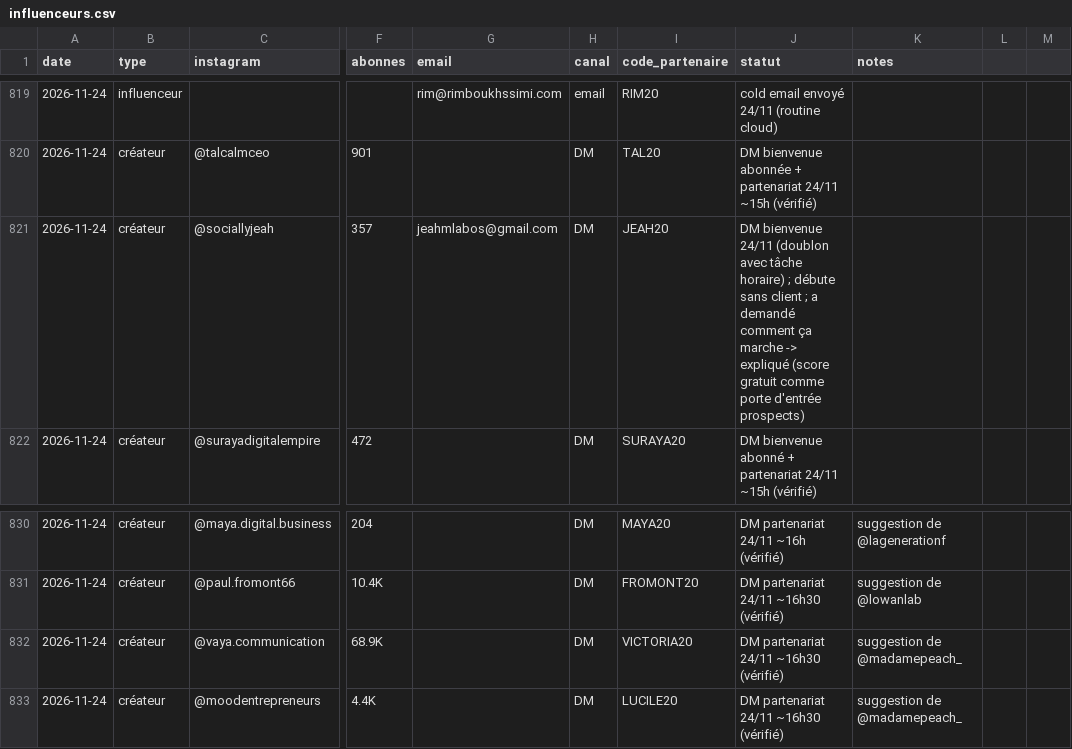
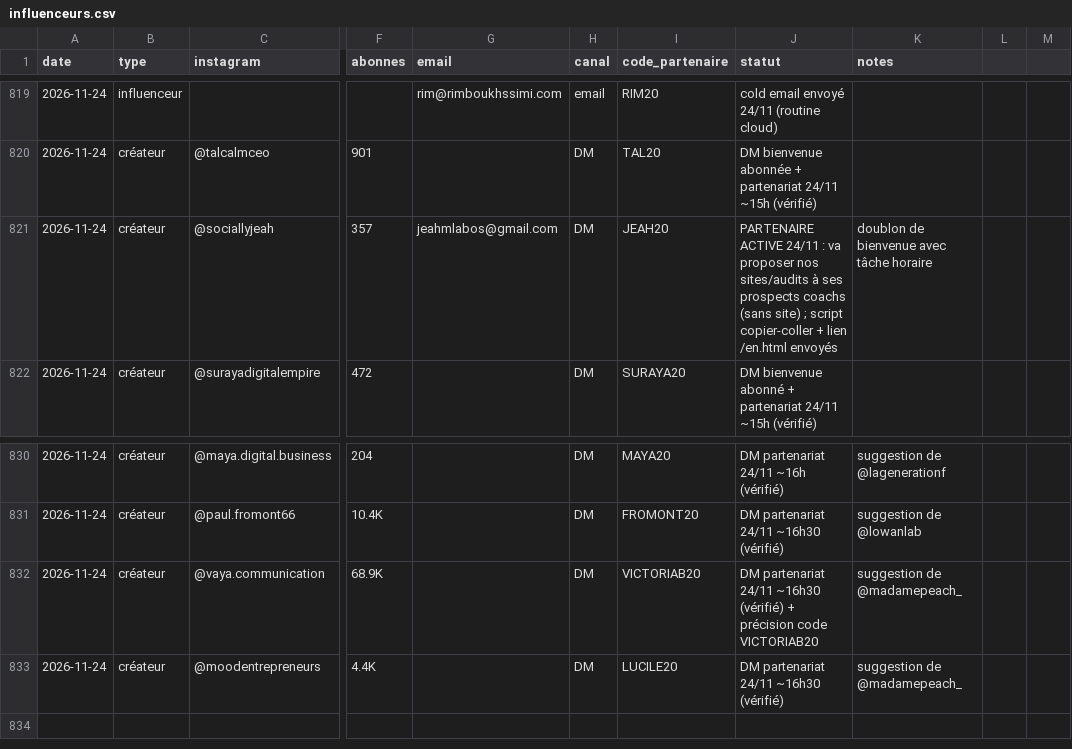
Before and after one commit to storescoreaudit-cmyk/storescore-audit.github.io, a CSV file: influenceurs.csv, drawn as a sheet; only a part is shown, gaps mark what is left out; the diff names each change by its address in the sheet, - before the commit and + after, or states it on an @@ line.

```diff
--- a/influenceurs.csv
+++ b/influenceurs.csv
-J821 (statut): DM bienvenue 24/11 (doublon avec tâche horaire) ; débute sans client ; a demandé comment ça marche -> expliqué (score gratuit comme porte d'entrée prospects)
+J821 (statut): PARTENAIRE ACTIVE 24/11 : va proposer nos sites/audits à ses prospects coachs (sans site) ; script copier-coller + lien /en.html envoyés
-K821 (notes): (empty)
+K821 (notes): doublon de bienvenue avec tâche horaire
-I832 (code_partenaire): VICTORIA20
+I832 (code_partenaire): VICTORIAB20
-J832 (statut): …~16h30 (vérifié)
+J832 (statut): …~16h30 (vérifié) + précision code VICTORIAB20
```
